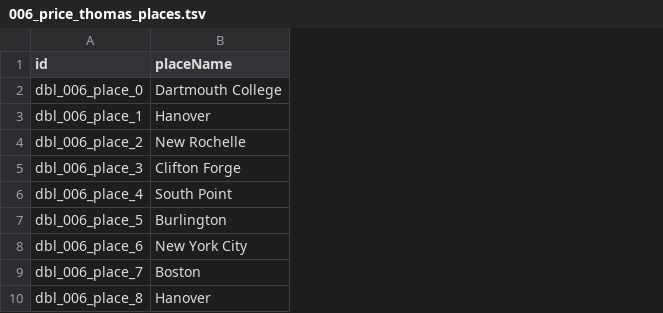
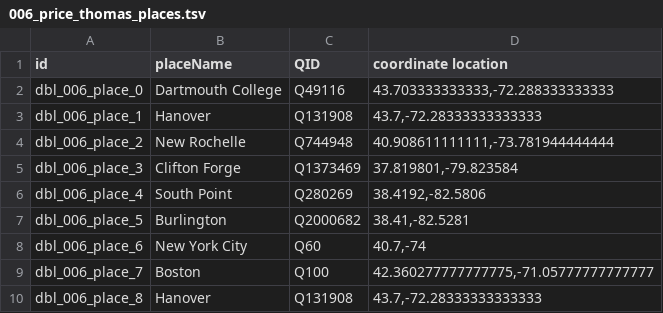
Before and after one commit to Dartmouth-Digital-History-Initiative/DBL-Encoding, a TSV file: tsv/006_price_thomas_places.tsv, drawn as a sheet; only a part is shown; the diff names each change by its address in the sheet, - before the commit and + after, or states it on an @@ line.

Commit message:
Update 006_price_thomas_places.tsv

```diff
--- a/tsv/006_price_thomas_places.tsv
+++ b/tsv/006_price_thomas_places.tsv
+column C (QID), rows 2-10: Q49116 | Q131908 | Q744948 | Q1373469 | Q280269 | Q2000682 | Q60 | Q100 | Q131908
+column D (coordinate location), rows 2-10: 43.703333333333,-72.288333333333 | 43.7,-72.28333333333333 | 40.908611111111,-73.781944444444 | 37.819801,-79.823584 | 38.4192,-82.5806 | 38.41,-82.5281 | 40.7,-74 | 42.360277777777775,-71.05777777777777 | 43.7,-72.28333333333333
```
